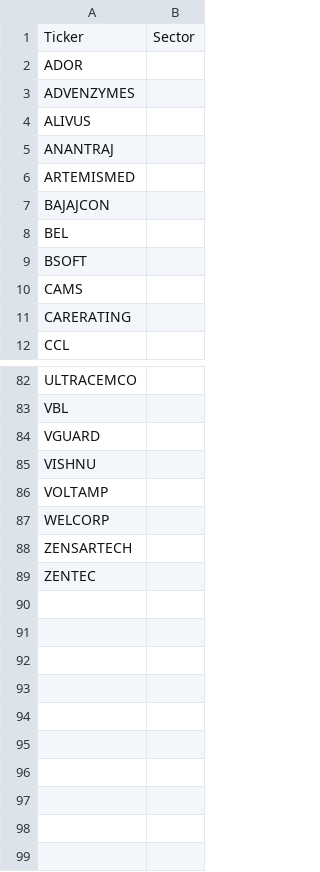
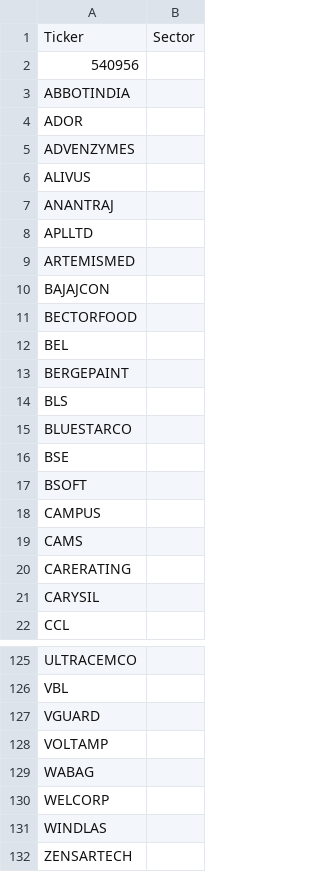
Before and after one commit to rupak-sarkar/xchart-app, a CSV file: output/tickers.csv, drawn as a sheet; only a part is shown, gaps mark what is left out; the shorter side is filled out with more unchanged rows; removed rows and columns are numbered as before the commit, all else as after; the diff covers the shown part only; the diff names each change by its address in the sheet, - before the commit and + after, or states it on an @@ line.

```diff
--- a/output/tickers.csv
+++ b/output/tickers.csv
+row 2: 540956
+row 3: ABBOTINDIA
+row 8: APLLTD
+row 11: BECTORFOOD
+row 13: BERGEPAINT
+row 14: BLS
+row 15: BLUESTARCO
+row 16: BSE
+row 18: CAMPUS
+row 21: CARYSIL
-row 85: VISHNU
+row 129: WABAG
+row 131: WINDLAS
```
Also changed, not shown: 33 added rows and 1 edited cell elsewhere in this file.
